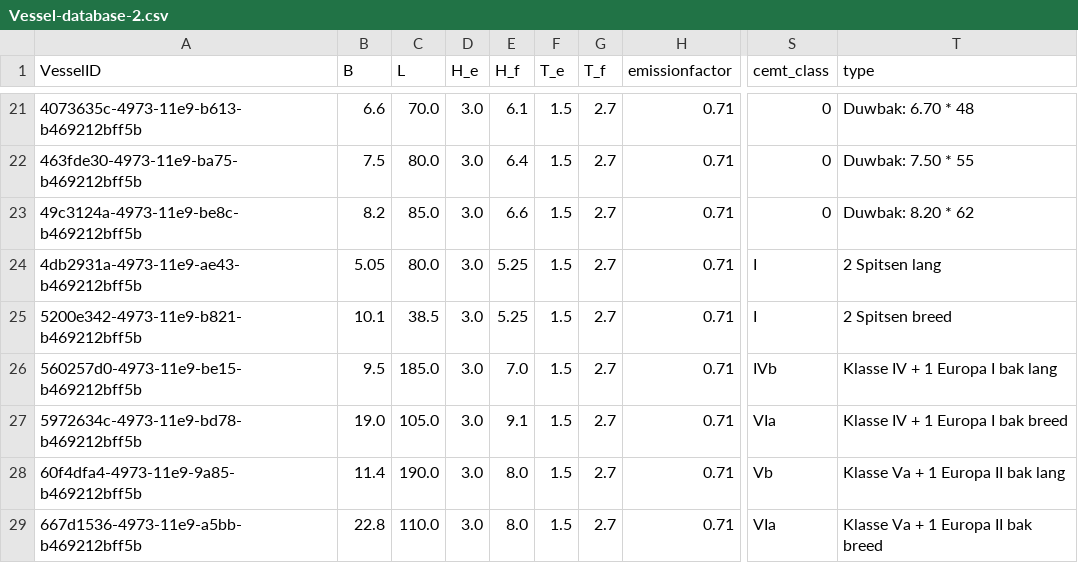
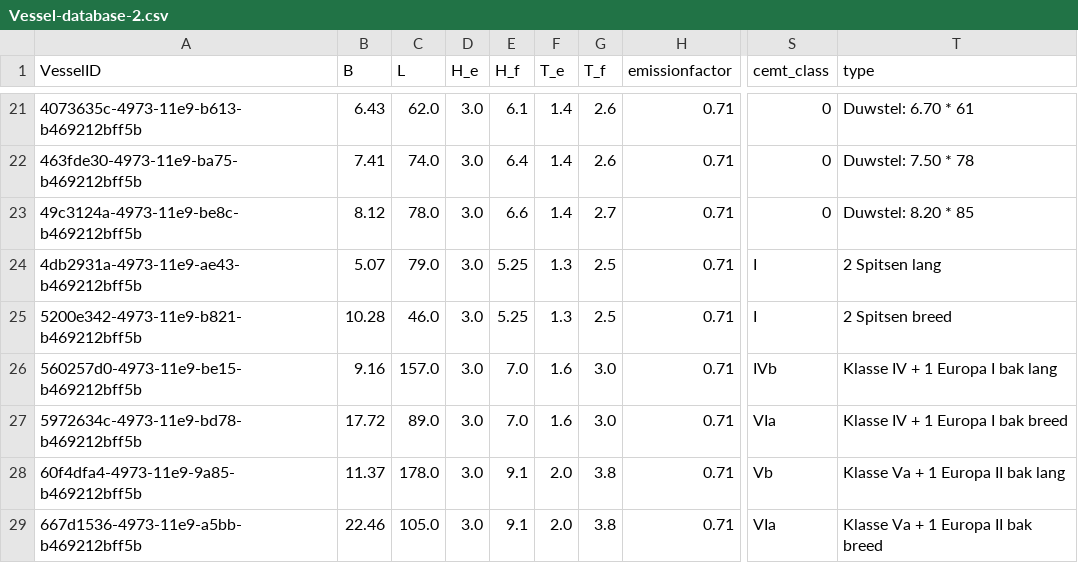
Before and after one commit to TUDelft-CITG/OpenTNSim, a CSV file: notebooks/Vessels/Vessel-database-2.csv, drawn as a sheet; only a part is shown, gaps mark what is left out; the diff covers the shown part only; the diff names each change by its address in the sheet, - before the commit and + after, or states it on an @@ line.

```diff
--- a/notebooks/Vessels/Vessel-database-2.csv
+++ b/notebooks/Vessels/Vessel-database-2.csv
-B21 (B): 6.6
+B21 (B): 6.43
-C21 (L): 70.0
+C21 (L): 62.0
-F21:F23 (T_e): 1.5
+F21:F23 (T_e): 1.4
-G21:G22 (T_f): 2.7
+G21:G22 (T_f): 2.6
-T21 (type): Duwbak: 6.70 * 48
+T21 (type): Duwstel: 6.70 * 61
-B22 (B): 7.5
+B22 (B): 7.41
-C22 (L): 80.0
+C22 (L): 74.0
-T22 (type): Duwbak: 7.50 * 55
+T22 (type): Duwstel: 7.50 * 78
-B23 (B): 8.2
+B23 (B): 8.12
-C23 (L): 85.0
+C23 (L): 78.0
-T23 (type): Duwbak: 8.20 * 62
+T23 (type): Duwstel: 8.20 * 85
-B24 (B): 5.05
+B24 (B): 5.07
-C24 (L): 80.0
+C24 (L): 79.0
-F24:F25 (T_e): 1.5
+F24:F25 (T_e): 1.3
-G24:G25 (T_f): 2.7
+G24:G25 (T_f): 2.5
-B25 (B): 10.1
+B25 (B): 10.28
-C25 (L): 38.5
+C25 (L): 46.0
-B26 (B): 9.5
+B26 (B): 9.16
-C26 (L): 185.0
+C26 (L): 157.0
-F26:F27 (T_e): 1.5
+F26:F27 (T_e): 1.6
-G26:G27 (T_f): 2.7
+G26:G27 (T_f): 3.0
-B27 (B): 19.0
+B27 (B): 17.72
-C27 (L): 105.0
+C27 (L): 89.0
-E27 (H_f): 9.1
+E27 (H_f): 7.0
-B28 (B): 11.4
+B28 (B): 11.37
-C28 (L): 190.0
+C28 (L): 178.0
-E28:E29 (H_f): 8.0
+E28:E29 (H_f): 9.1
-F28:F29 (T_e): 1.5
+F28:F29 (T_e): 2.0
-G28:G29 (T_f): 2.7
+G28:G29 (T_f): 3.8
-B29 (B): 22.8
+B29 (B): 22.46
-C29 (L): 110.0
+C29 (L): 105.0
```
Also changed, not shown: 84 edited cells elsewhere in this file, 2 other files.
